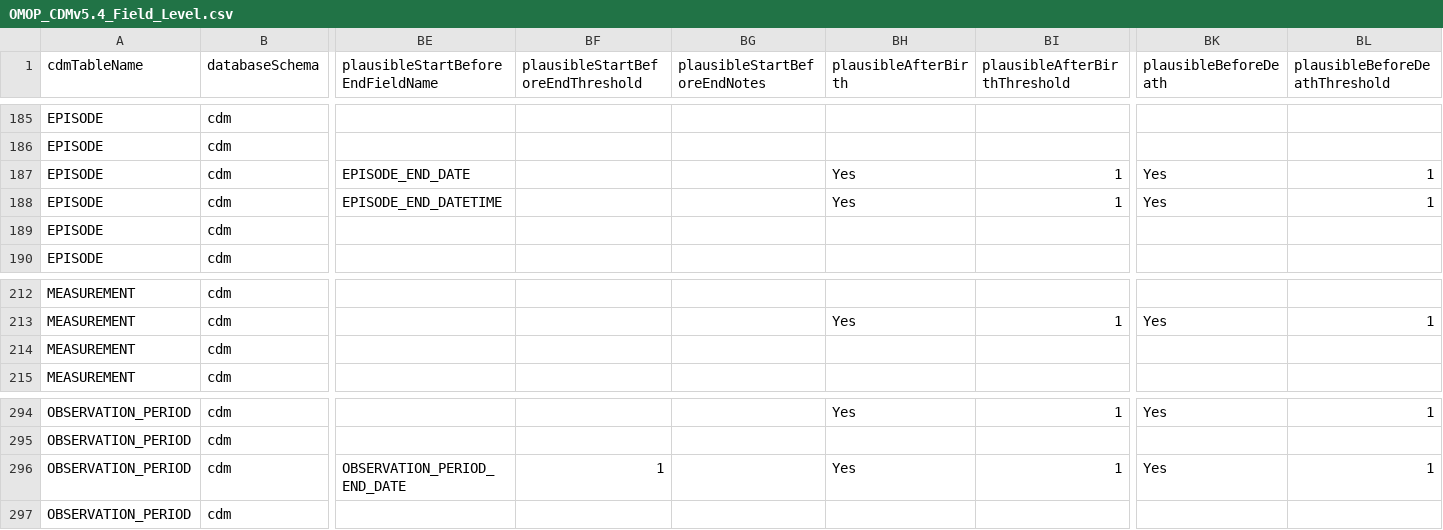
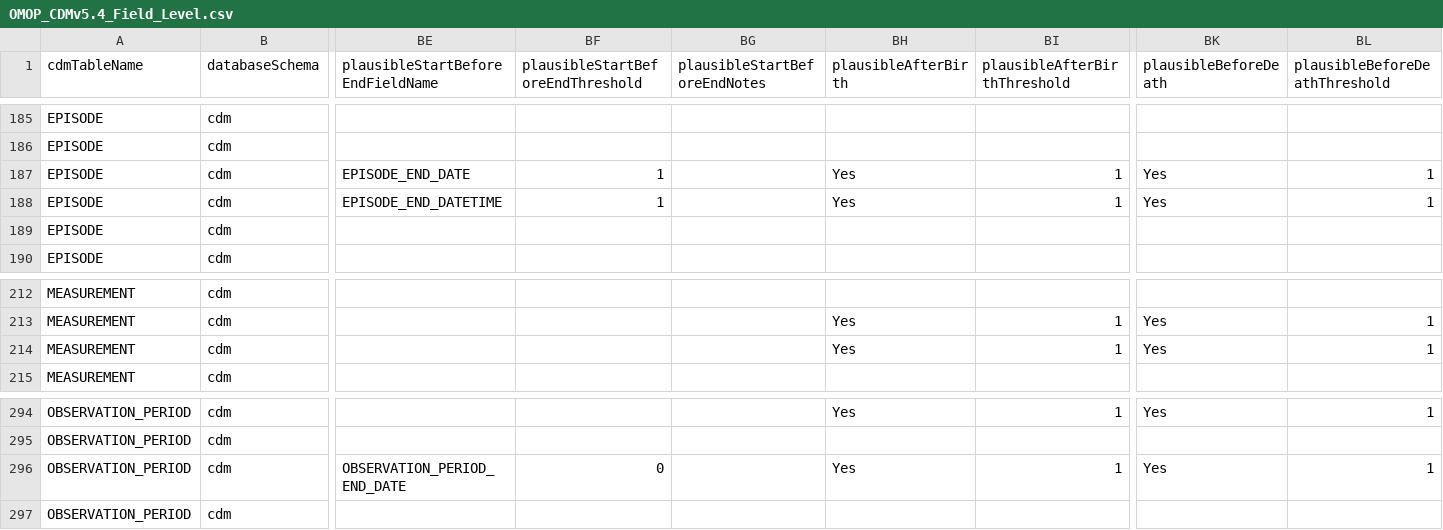
Before and after one commit to Miimansa/Miimansa-DQD, a CSV file: inst/csv/OMOP_CDMv5.4_Field_Level.csv, drawn as a sheet; only a part is shown, gaps mark what is left out; the diff names each change by its address in the sheet, - before the commit and + after, or states it on an @@ line.

Commit message:
fixes after review

```diff
--- a/inst/csv/OMOP_CDMv5.4_Field_Level.csv
+++ b/inst/csv/OMOP_CDMv5.4_Field_Level.csv
-BF187:BF188 (plausibleStartBeforeEndThreshold): (empty)
+BF187:BF188 (plausibleStartBeforeEndThreshold): 1
-BH214 (plausibleAfterBirth): (empty)
+BH214 (plausibleAfterBirth): Yes
-BI214 (plausibleAfterBirthThreshold): (empty)
+BI214 (plausibleAfterBirthThreshold): 1
-BK214 (plausibleBeforeDeath): (empty)
+BK214 (plausibleBeforeDeath): Yes
-BL214 (plausibleBeforeDeathThreshold): (empty)
+BL214 (plausibleBeforeDeathThreshold): 1
-BF296 (plausibleStartBeforeEndThreshold): 1
+BF296 (plausibleStartBeforeEndThreshold): 0
```
Also changed, not shown: inst/csv/OMOP_CDMv5.2_Field_Level.csv, inst/csv/OMOP_CDMv5.3_Field_Level.csv, 3 other files.
